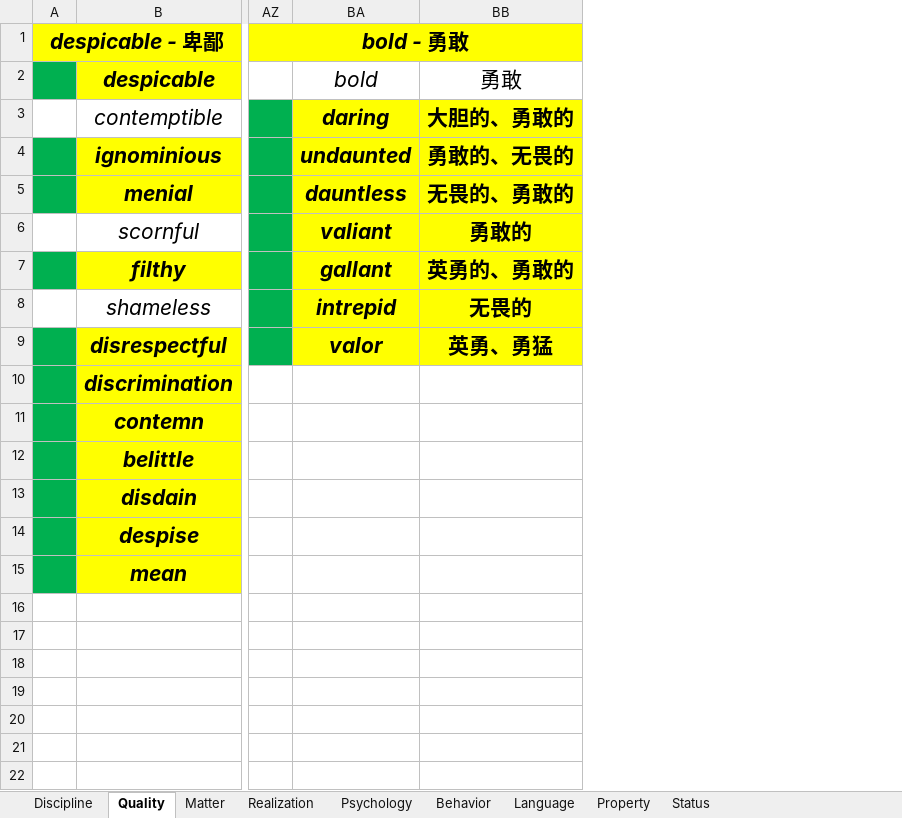
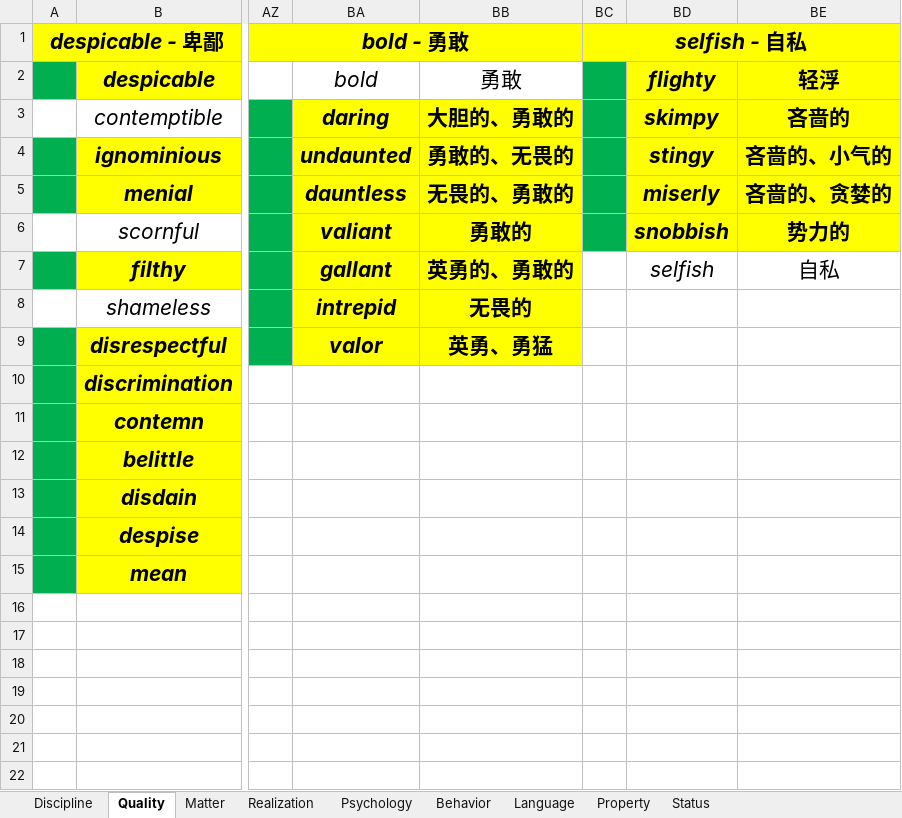
Before and after one commit to k-ning/RECORDING, an Excel workbook: WORDS.xlsx, sheet Quality, drawn as a sheet; only a part is shown, gaps mark what is left out; values as stored, in another font and other column widths than the file's, no borders; the diff names each change by its address in the sheet, - before the commit and + after, or states it on an @@ line.

Commit message:
Update WORDS.xlsx

```diff
--- a/WORDS.xlsx (sheet Quality)
+++ b/WORDS.xlsx (sheet Quality)
+column BC, row 1: selfish - 自私
+column BD (flighty), rows 3-7: skimpy | stingy | miserly | snobbish | selfish
+column BE (轻浮), rows 3-7: 吝啬的 | 吝啬的、小气的 | 吝啬的、贪婪的 | 势力的 | 自私
```
